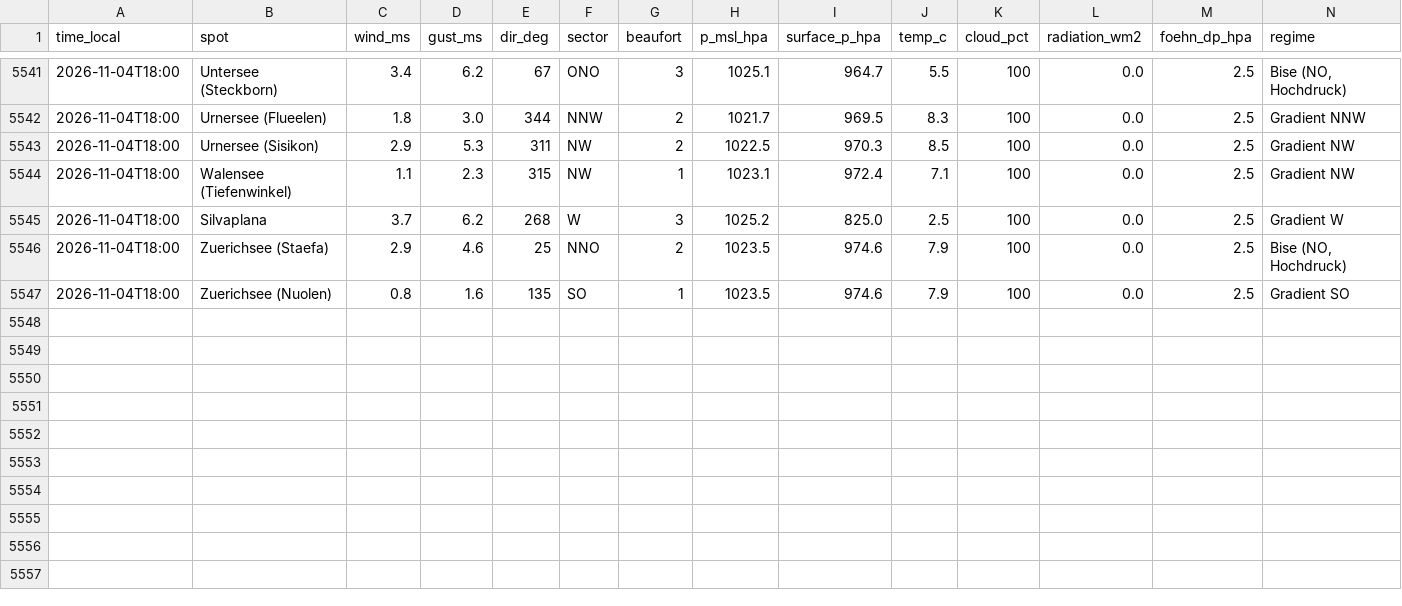
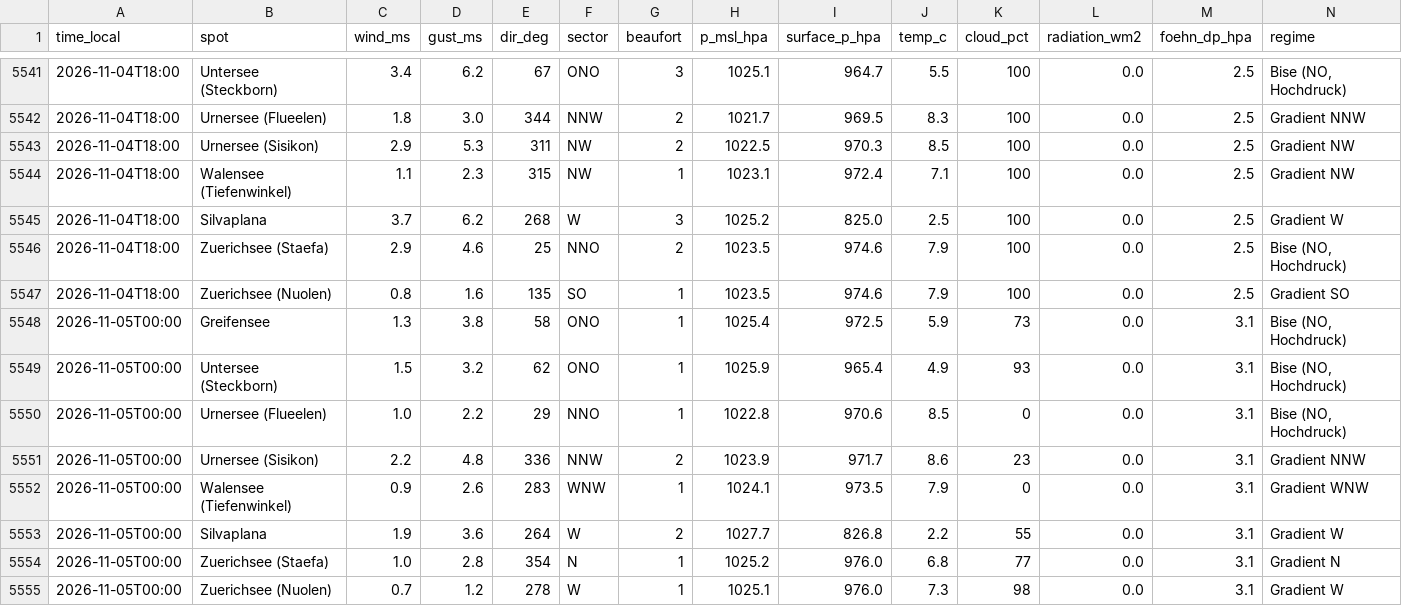
Before and after one commit to ramunbaer/Windforecast, a CSV file: data/history.csv, drawn as a sheet; only a part is shown, gaps mark what is left out.

Commit message:
data: 2026-11-04T23:29:25Z

```diff
--- a/data/history.csv
+++ b/data/history.csv
@@ -5547 +5547,9 @@ time_local,spot,wind_ms,gust_ms,dir_deg,sector,beaufort,p_msl_hpa,surface_p_hpa,
 2026-11-04T18:00,Zuerichsee (Nuolen),0.8,1.6,135,SO,1,1023.5,974.6,7.9,100,0.0,2.5,Gradient SO
+2026-11-05T00:00,Greifensee,1.3,3.8,58,ONO,1,1025.4,972.5,5.9,73,0.0,3.1,"Bise (NO, Hochdruck)"
+2026-11-05T00:00,Untersee (Steckborn),1.5,3.2,62,ONO,1,1025.9,965.4,4.9,93,0.0,3.1,"Bise (NO, Hochdruck)"
+2026-11-05T00:00,Urnersee (Flueelen),1.0,2.2,29,NNO,1,1022.8,970.6,8.5,0,0.0,3.1,"Bise (NO, Hochdruck)"
+2026-11-05T00:00,Urnersee (Sisikon),2.2,4.8,336,NNW,2,1023.9,971.7,8.6,23,0.0,3.1,Gradient NNW
+2026-11-05T00:00,Walensee (Tiefenwinkel),0.9,2.6,283,WNW,1,1024.1,973.5,7.9,0,0.0,3.1,Gradient WNW
+2026-11-05T00:00,Silvaplana,1.9,3.6,264,W,2,1027.7,826.8,2.2,55,0.0,3.1,Gradient W
+2026-11-05T00:00,Zuerichsee (Staefa),1.0,2.8,354,N,1,1025.2,976.0,6.8,77,0.0,3.1,Gradient N
+2026-11-05T00:00,Zuerichsee (Nuolen),0.7,1.2,278,W,1,1025.1,976.0,7.3,98,0.0,3.1,Gradient W
```
Also changed, not shown: 3 other files.
